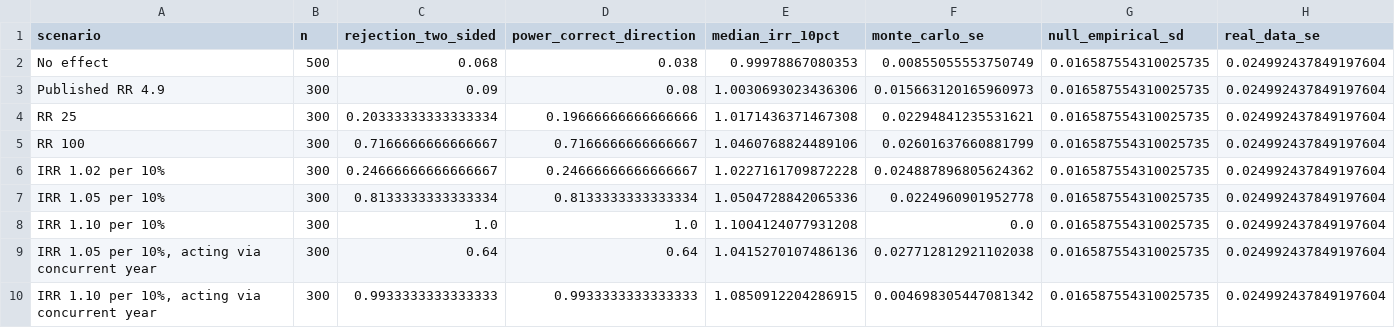
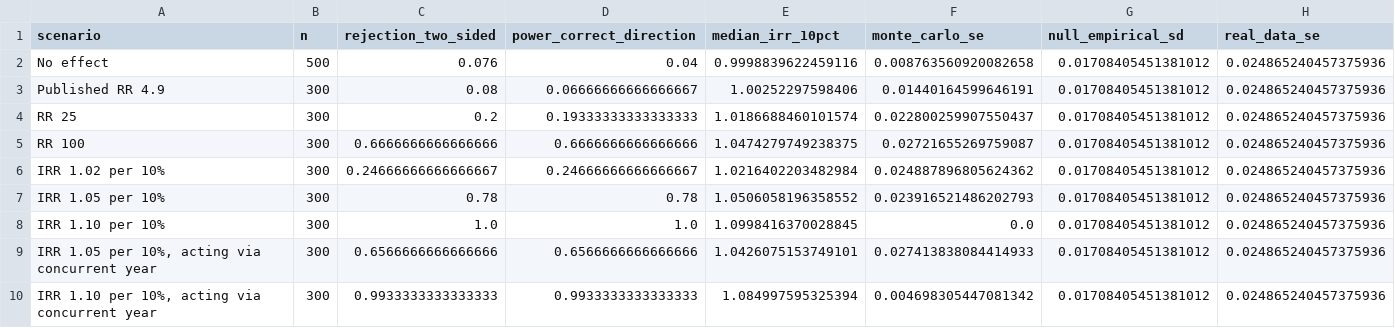
Before and after one commit to drcjar/tb-prescribing-england, a CSV file: outputs/power_simulation/power_summary_utla.csv, drawn as a sheet.

```diff
--- a/outputs/power_simulation/power_summary_utla.csv
+++ b/outputs/power_simulation/power_summary_utla.csv
@@ -1,10 +1,10 @@
 scenario,n,rejection_two_sided,power_correct_direction,median_irr_10pct,monte_carlo_se,null_empirical_sd,real_data_se
-No effect,500,0.068,0.038,0.99978867080353,0.00855055553750749,0.016587554310025735,0.024992437849197604
-Published RR 4.9,300,0.09,0.08,1.0030693023436306,0.015663120165960973,0.016587554310025735,0.024992437849197604
-RR 25,300,0.20333333333333334,0.19666666666666666,1.0171436371467308,0.02294841235531621,0.016587554310025735,0.024992437849197604
-RR 100,300,0.7166666666666667,0.7166666666666667,1.0460768824489106,0.02601637660881799,0.016587554310025735,0.024992437849197604
-IRR 1.02 per 10%,300,0.24666666666666667,0.24666666666666667,1.0227161709872228,0.024887896805624362,0.016587554310025735,0.024992437849197604
-IRR 1.05 per 10%,300,0.8133333333333334,0.8133333333333334,1.0504728842065336,0.0224960901952778,0.016587554310025735,0.024992437849197604
-IRR 1.10 per 10%,300,1.0,1.0,1.1004124077931208,0.0,0.016587554310025735,0.024992437849197604
-"IRR 1.05 per 10%, acting via concurrent year",300,0.64,0.64,1.0415270107486136,0.027712812921102038,0.016587554310025735,0.024992437849197604
-"IRR 1.10 per 10%, acting via concurrent year",300,0.9933333333333333,0.9933333333333333,1.0850912204286915,0.004698305447081342,0.016587554310025735,0.024992437849197604
+No effect,500,0.076,0.04,0.9998839622459116,0.008763560920082658,0.01708405451381012,0.024865240457375936
+Published RR 4.9,300,0.08,0.06666666666666667,1.00252297598406,0.01440164599646191,0.01708405451381012,0.024865240457375936
+RR 25,300,0.2,0.19333333333333333,1.0186688460101574,0.022800259907550437,0.01708405451381012,0.024865240457375936
+RR 100,300,0.6666666666666666,0.6666666666666666,1.0474279749238375,0.02721655269759087,0.01708405451381012,0.024865240457375936
+IRR 1.02 per 10%,300,0.24666666666666667,0.24666666666666667,1.0216402203482984,0.024887896805624362,0.01708405451381012,0.024865240457375936
+IRR 1.05 per 10%,300,0.78,0.78,1.0506058196358552,0.023916521486202793,0.01708405451381012,0.024865240457375936
+IRR 1.10 per 10%,300,1.0,1.0,1.0998416370028845,0.0,0.01708405451381012,0.024865240457375936
+"IRR 1.05 per 10%, acting via concurrent year",300,0.6566666666666666,0.6566666666666666,1.0426075153749101,0.027413838084414933,0.01708405451381012,0.024865240457375936
+"IRR 1.10 per 10%, acting via concurrent year",300,0.9933333333333333,0.9933333333333333,1.084997595325394,0.004698305447081342,0.01708405451381012,0.024865240457375936
```
Also changed, not shown: outputs/power_simulation/power_summary_ltla.csv, outputs/power_simulation/simulations_ltla.csv, 14 other files.
